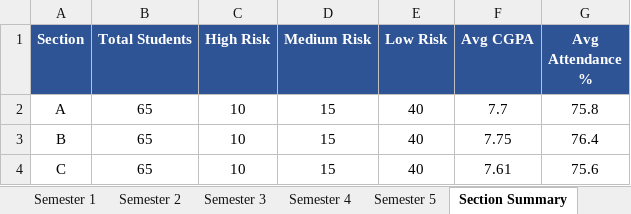
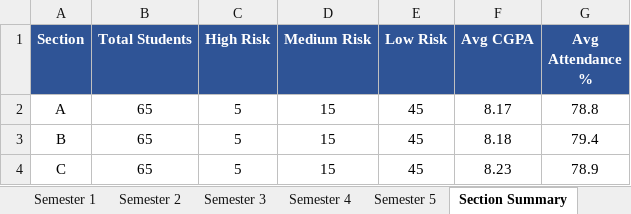
Before and after one commit to likki0028/Mentor-Based-student-performance-analysis-system, an Excel workbook: external_dataset/generated_student_data_v2.xlsx, sheet Section Summary, drawn as a sheet; values as stored, in another font and other column widths than the file's, no borders; the diff names each change by its address in the sheet, - before the commit and + after, or states it on an @@ line.

```diff
--- a/external_dataset/generated_student_data_v2.xlsx (sheet Section Summary)
+++ b/external_dataset/generated_student_data_v2.xlsx (sheet Section Summary)
-C2:C4 (High Risk): 10
+C2:C4 (High Risk): 5
-E2:E4 (Low Risk): 40
+E2:E4 (Low Risk): 45
-F2 (Avg CGPA): 7.7
+F2 (Avg CGPA): 8.17
-G2 (Avg Attendance %): 75.8
+G2 (Avg Attendance %): 78.8
-F3 (Avg CGPA): 7.75
+F3 (Avg CGPA): 8.18
-G3 (Avg Attendance %): 76.4
+G3 (Avg Attendance %): 79.4
-F4 (Avg CGPA): 7.61
+F4 (Avg CGPA): 8.23
-G4 (Avg Attendance %): 75.6
+G4 (Avg Attendance %): 78.9
```
Also changed, not shown: sheet Semester 3, sheet Semester 4, sheet Semester 2, sheet Semester 1, sheet Semester 5, sheet Overview, 39 other files.
